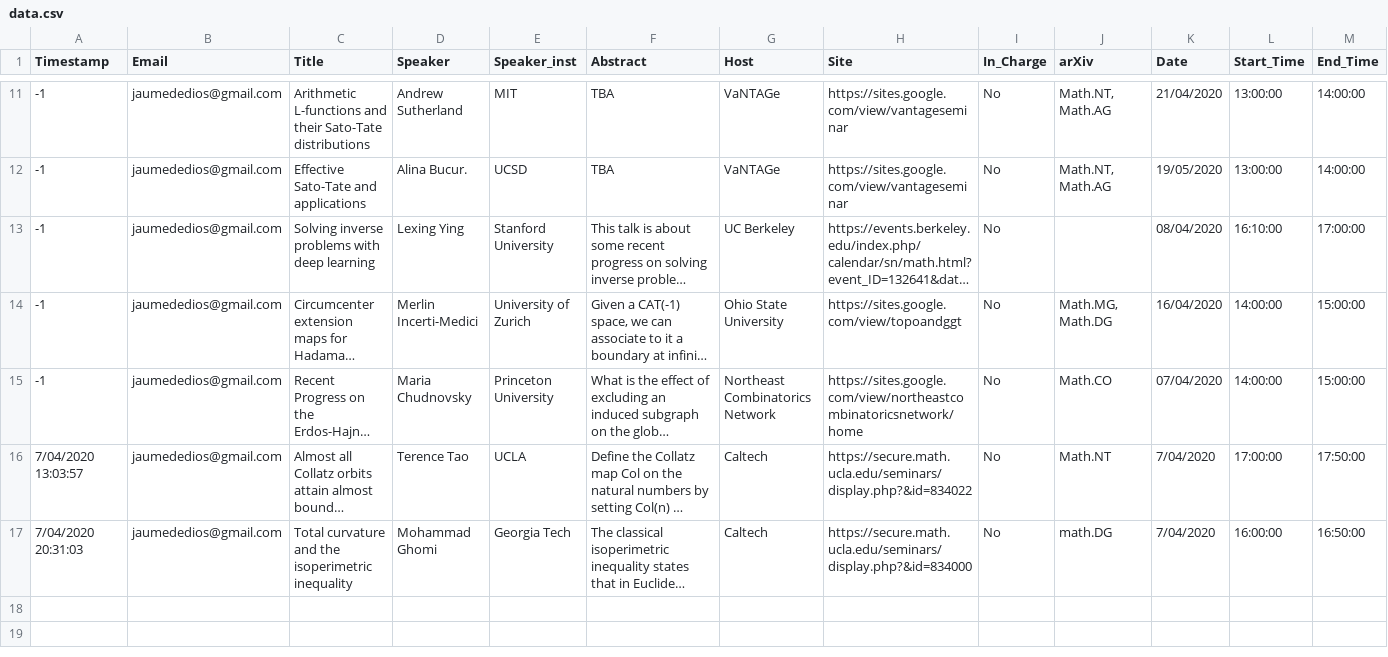
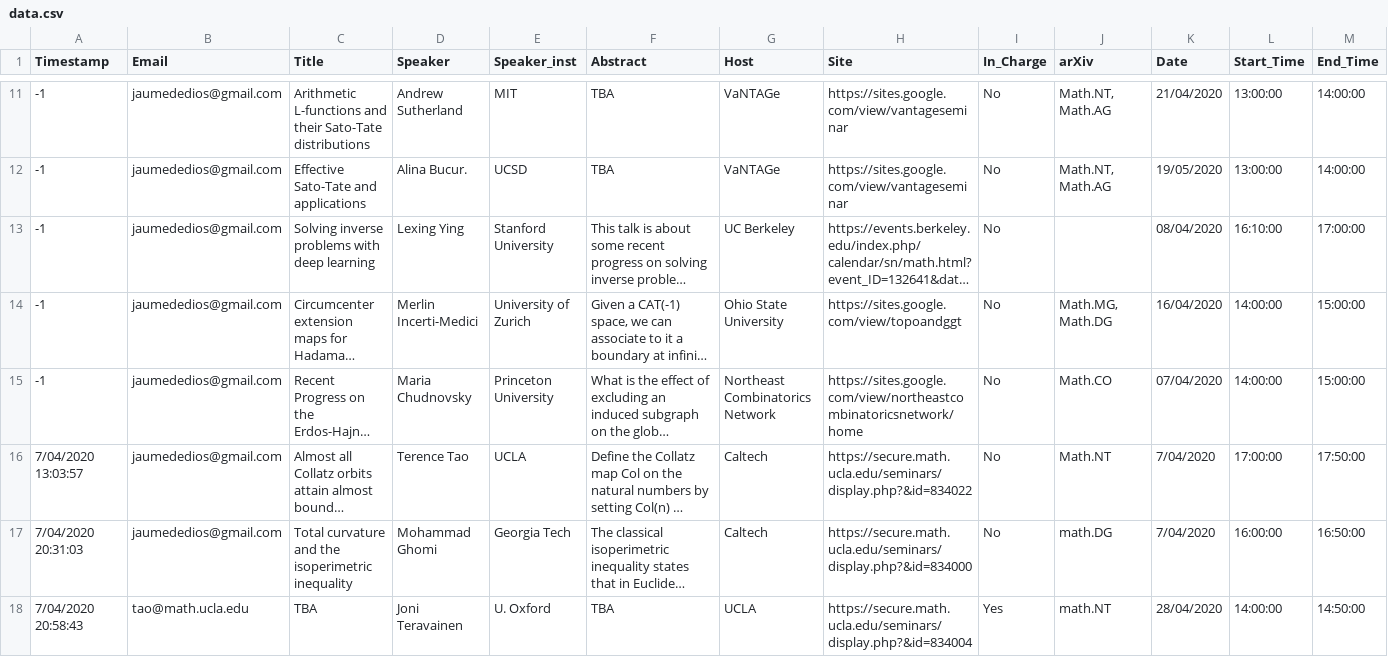
Before and after one commit to jaumededios/math-seminars, a CSV file: gdocs2hugo/data.csv, drawn as a sheet; only a part is shown, gaps mark what is left out; long unchanged cells end in …; rows hold the shown columns only; the diff names each change by its address in the sheet, - before the commit and + after, or states it on an @@ line.

Commit message:
Updated site

```diff
--- a/gdocs2hugo/data.csv
+++ b/gdocs2hugo/data.csv
+row 18: 7/04/2020 20:58:43 | tao@math.ucla.edu | TBA | Joni Teravainen | U. Oxford | TBA | UCLA | https://secure.math.ucla.edu/seminars/display.php?&id=834004 | Yes | math.NT | 28/04/2020 | 14:00:00 | 14:50:00
```
Also changed, not shown: 15 other files.
